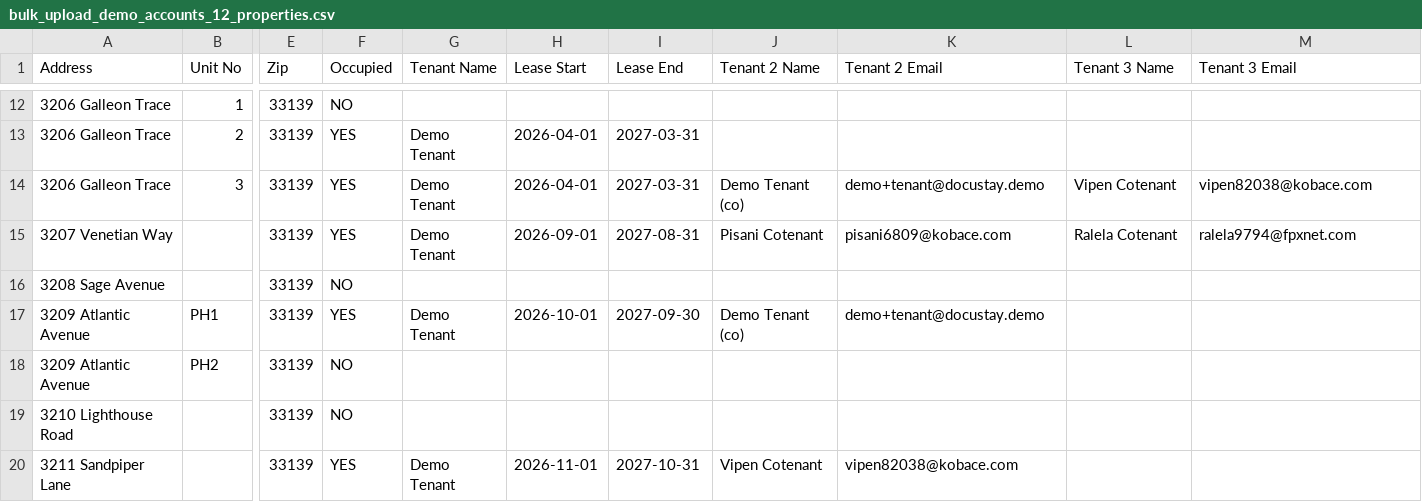
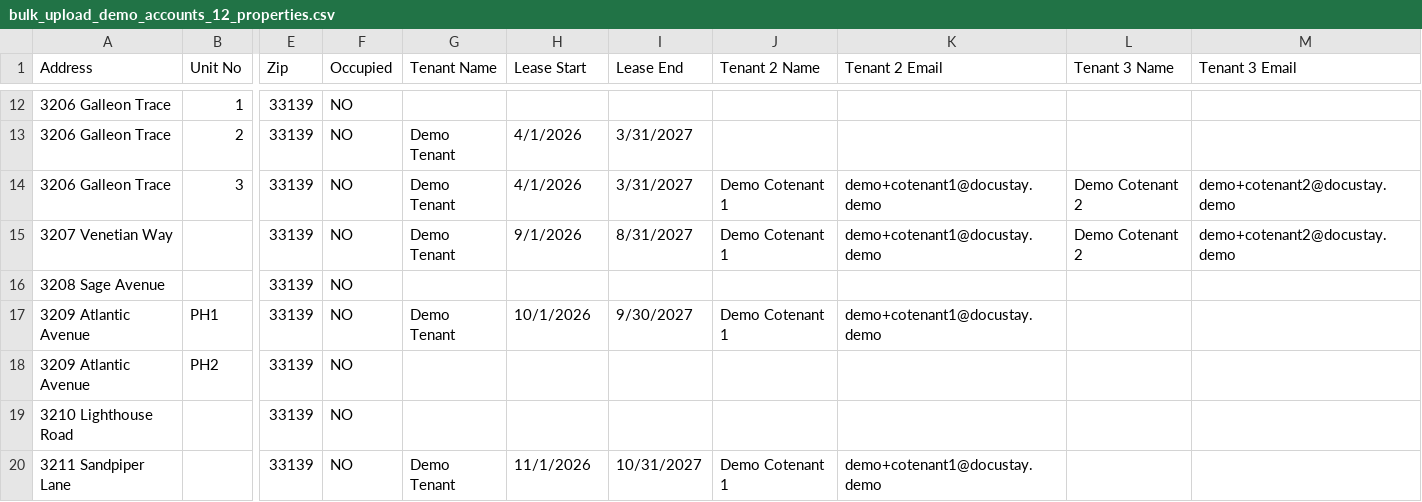
Before and after one commit to Ammar-khan04/DocuStay, a CSV file: data/bulk_upload_demo_accounts_12_properties.csv, drawn as a sheet; only a part is shown, gaps mark what is left out; the diff covers the shown part only; the diff names each change by its address in the sheet, - before the commit and + after, or states it on an @@ line.

```diff
--- a/data/bulk_upload_demo_accounts_12_properties.csv
+++ b/data/bulk_upload_demo_accounts_12_properties.csv
-F13:F15 (Occupied): YES
+F13:F15 (Occupied): NO
-H13:H14 (Lease Start): 2026-04-01
+H13:H14 (Lease Start): 4/1/2026
-I13:I14 (Lease End): 2027-03-31
+I13:I14 (Lease End): 3/31/2027
-J14 (Tenant 2 Name): Demo Tenant (co)
+J14 (Tenant 2 Name): Demo Cotenant 1
-K14 (Tenant 2 Email): demo+tenant@docustay.demo
+K14 (Tenant 2 Email): demo+cotenant1@docustay.demo
-L14 (Tenant 3 Name): Vipen Cotenant
+L14 (Tenant 3 Name): Demo Cotenant 2
-M14 (Tenant 3 Email): vipen82038@kobace.com
+M14 (Tenant 3 Email): demo+cotenant2@docustay.demo
-H15 (Lease Start): 2026-09-01
+H15 (Lease Start): 9/1/2026
-I15 (Lease End): 2027-08-31
+I15 (Lease End): 8/31/2027
-J15 (Tenant 2 Name): Pisani Cotenant
+J15 (Tenant 2 Name): Demo Cotenant 1
-K15 (Tenant 2 Email): pisani6809@kobace.com
+K15 (Tenant 2 Email): demo+cotenant1@docustay.demo
-L15 (Tenant 3 Name): Ralela Cotenant
+L15 (Tenant 3 Name): Demo Cotenant 2
-M15 (Tenant 3 Email): ralela9794@fpxnet.com
+M15 (Tenant 3 Email): demo+cotenant2@docustay.demo
-F17 (Occupied): YES
+F17 (Occupied): NO
-H17 (Lease Start): 2026-10-01
+H17 (Lease Start): 10/1/2026
-I17 (Lease End): 2027-09-30
+I17 (Lease End): 9/30/2027
-J17 (Tenant 2 Name): Demo Tenant (co)
+J17 (Tenant 2 Name): Demo Cotenant 1
-K17 (Tenant 2 Email): demo+tenant@docustay.demo
+K17 (Tenant 2 Email): demo+cotenant1@docustay.demo
-F20 (Occupied): YES
+F20 (Occupied): NO
-H20 (Lease Start): 2026-11-01
+H20 (Lease Start): 11/1/2026
-I20 (Lease End): 2027-10-31
+I20 (Lease End): 10/31/2027
-J20 (Tenant 2 Name): Vipen Cotenant
+J20 (Tenant 2 Name): Demo Cotenant 1
-K20 (Tenant 2 Email): vipen82038@kobace.com
+K20 (Tenant 2 Email): demo+cotenant1@docustay.demo
```
Also changed, not shown: 38 edited cells elsewhere in this file, 12 other files.
